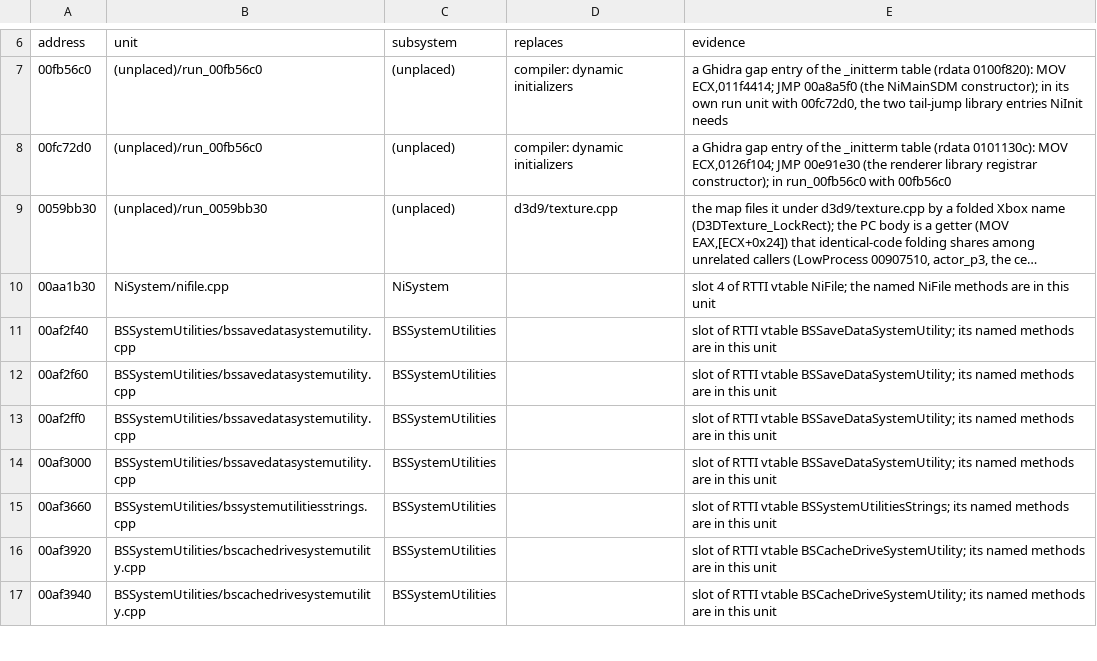
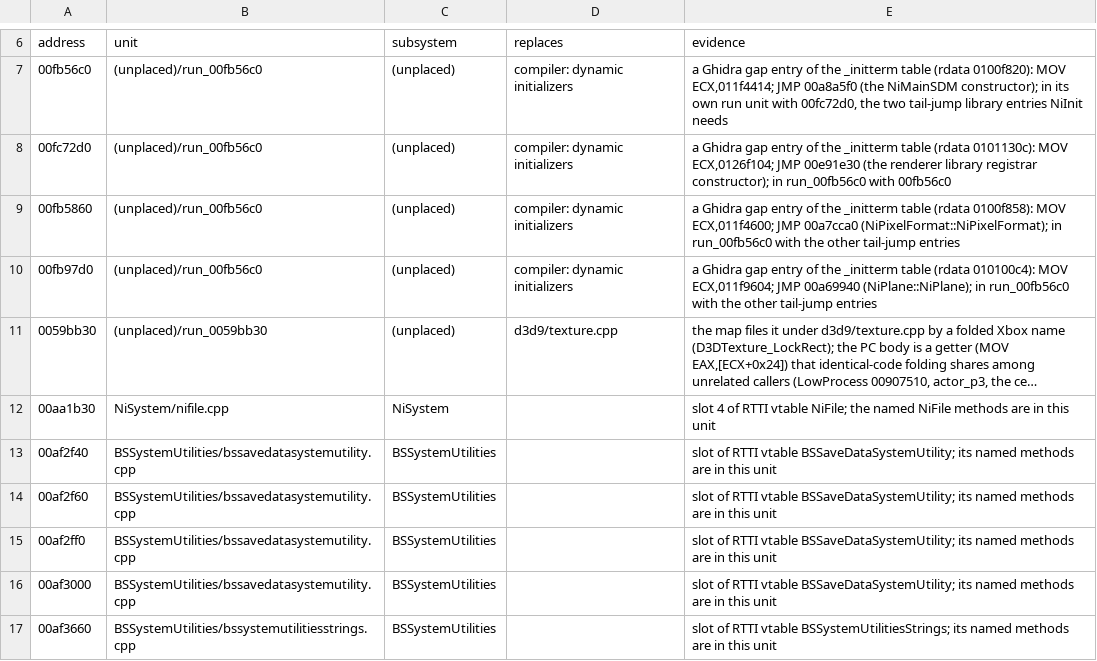
Before and after one commit to blackletum/nv-rs, a TSV file: research/engine-map/unit_overrides.tsv, drawn as a sheet; only a part is shown, gaps mark what is left out; the shorter side is filled out with more unchanged rows; long unchanged cells end in …; the diff names each change by its address in the sheet, - before the commit and + after, or states it on an @@ line.

```diff
--- a/research/engine-map/unit_overrides.tsv
+++ b/research/engine-map/unit_overrides.tsv
+row 9: 00fb5860 | (unplaced)/run_00fb56c0 | (unplaced) | compiler: dynamic initializers | a Ghidra gap entry of the _initterm table (rdata 0100f858): MOV ECX,011f4600; JMP 00a7cca0 (NiPixelFormat::NiPixelFormat); in run_00fb56c0 with the other tail-jump entries
+row 10: 00fb97d0 | (unplaced)/run_00fb56c0 | (unplaced) | compiler: dynamic initializers | a Ghidra gap entry of the _initterm table (rdata 010100c4): MOV ECX,011f9604; JMP 00a69940 (NiPlane::NiPlane); in run_00fb56c0 with the other tail-jump entries
```
Also changed, not shown: 3 other files.
